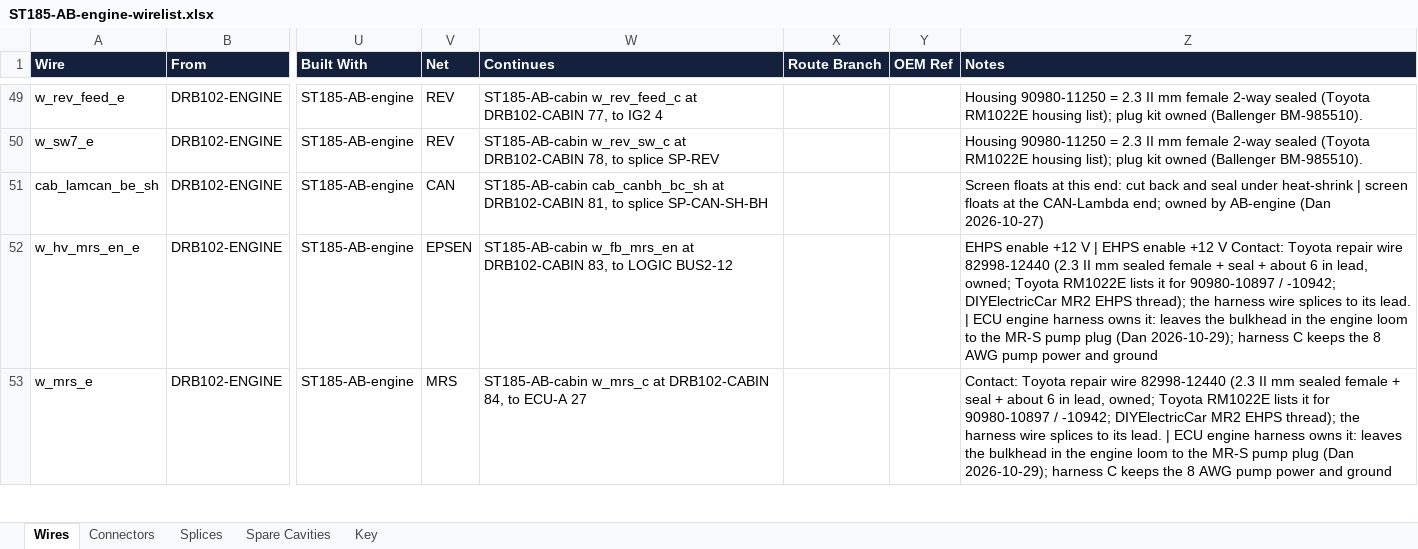
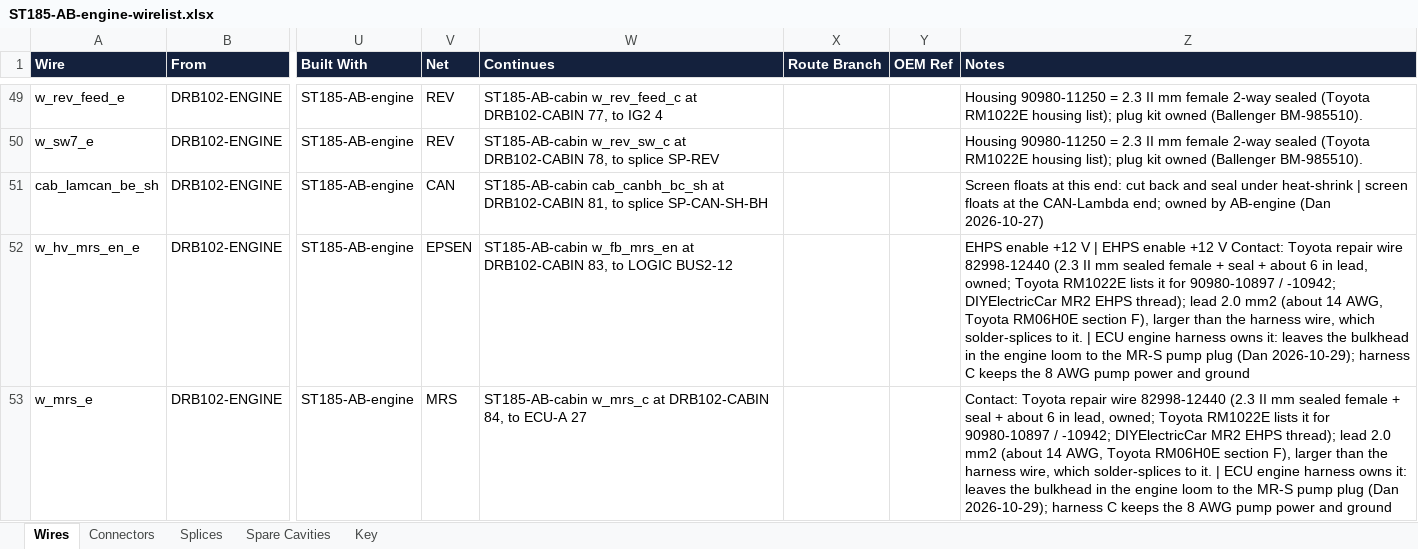
Before and after one commit to living-relation/st185-link-ecu-config, an Excel workbook: docs/harness/wirelists/ST185-AB-engine-wirelist.xlsx, sheet Wires, drawn as a sheet; only a part is shown, gaps mark what is left out; values as stored, in another font and other column widths than the file's, no borders; the diff covers the shown part only; the diff names each change by its address in the sheet, - before the commit and + after, or states it on an @@ line.

```diff
--- a/docs/harness/wirelists/ST185-AB-engine-wirelist.xlsx (sheet Wires)
+++ b/docs/harness/wirelists/ST185-AB-engine-wirelist.xlsx (sheet Wires)
-Z52 (Notes): …EHPS thread); the harness wire splices to its lead. | ECU…
+Z52 (Notes): …EHPS thread); lead 2.0 mm2 (about 14 AWG, Toyota RM06H0E section F), larger than the harness wire, which solder-splices to it. | ECU…
-Z53 (Notes): …EHPS thread); the harness wire splices to its lead. | ECU…
+Z53 (Notes): …EHPS thread); lead 2.0 mm2 (about 14 AWG, Toyota RM06H0E section F), larger than the harness wire, which solder-splices to it. | ECU…
```
Also changed, not shown: 3 edited cells elsewhere in this sheet, docs/harness/wirelists/ST185-AB-cabin-wirelist.xlsx, docs/sourcing/PROJECT-BOM.xlsx, 6 other files.
